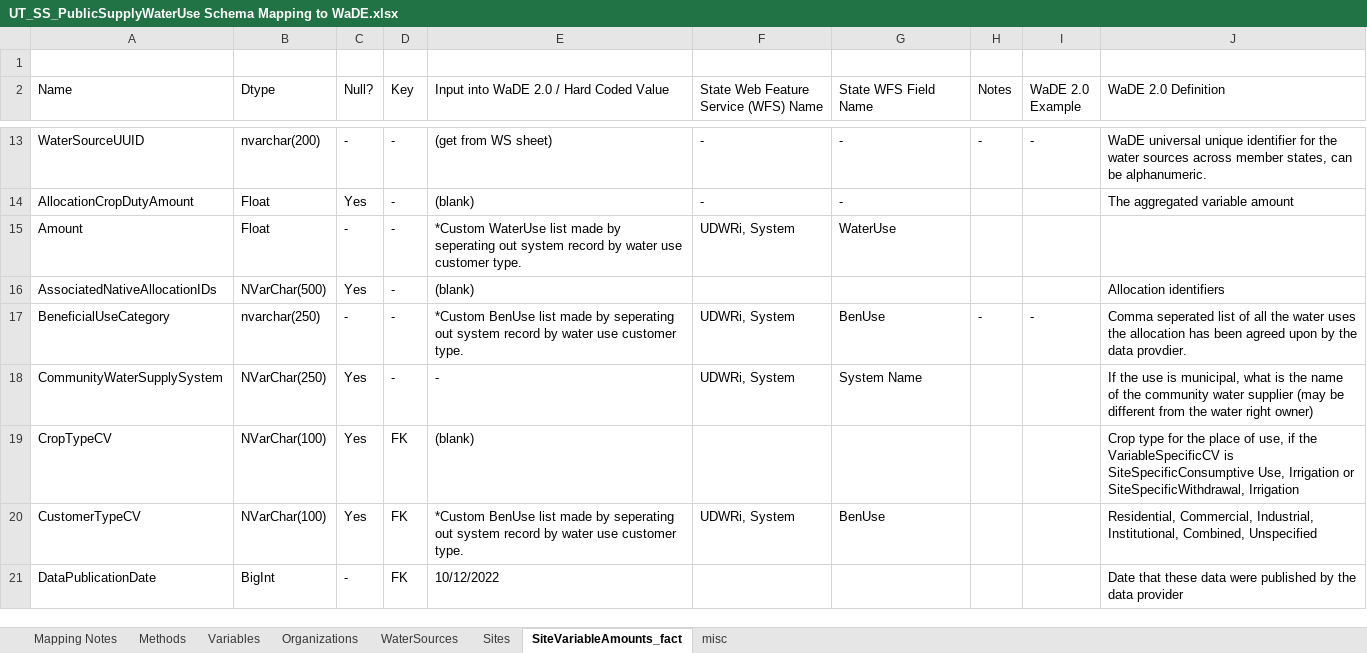
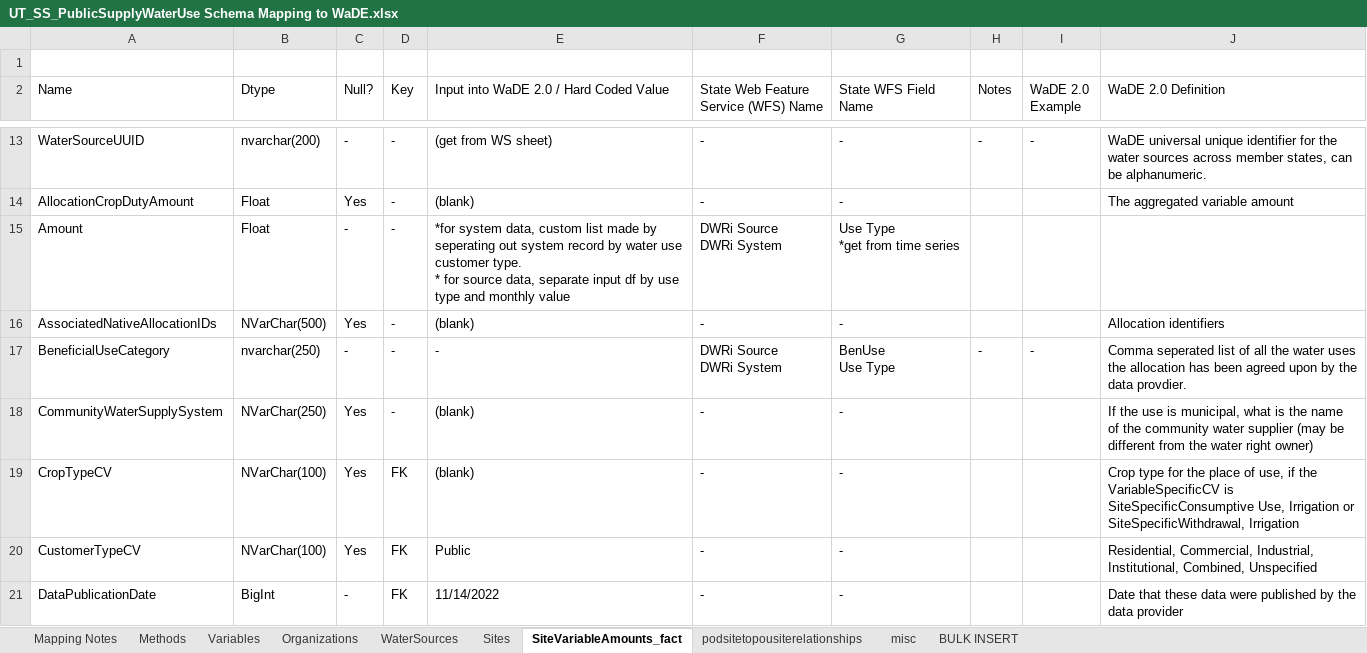
Before and after one commit to WSWCWaterDataExchange/MappingStatesDataToWaDE2.0, an Excel workbook: Utah/SS_PublicSupplyWaterUse/UT_SS_PublicSupplyWaterUse Schema Mapping to WaDE.xlsx, sheet SiteVariableAmounts_fact, drawn as a sheet; only a part is shown, gaps mark what is left out; values as stored, in another font and other column widths than the file's, no cell formats; ↵ is a line break in a cell; the diff covers the shown part only; the diff names each change by its address in the sheet, - before the commit and + after, or states it on an @@ line.

Commit message:
UT ssps update.
UT ssps update.  Re mapped data.

```diff
--- a/Utah/SS_PublicSupplyWaterUse/UT_SS_PublicSupplyWaterUse Schema Mapping to WaDE.xlsx (sheet SiteVariableAmounts_fact)
+++ b/Utah/SS_PublicSupplyWaterUse/UT_SS_PublicSupplyWaterUse Schema Mapping to WaDE.xlsx (sheet SiteVariableAmounts_fact)
+sheet tab: podsitetopousiterelationships
+sheet tab: BULK INSERT
-E15: *Custom WaterUse list made by seperating out system record by water use customer type.
+E15: *for system data, custom list made by seperating out system record by water use customer type. ↵ * for source data, separate input df by use type and monthly value
-F15: UDWRi, System
+F15: DWRi Source ↵ DWRi System
-G15 (State WFS Field Name): WaterUse
+G15 (State WFS Field Name): Use Type ↵ *get from time series
-F16: (empty)
+F16: -
-G16 (State WFS Field Name): (empty)
+G16 (State WFS Field Name): -
-E17: *Custom BenUse list made by seperating out system record by water use customer type.
+E17: -
-F17: UDWRi, System
+F17: DWRi Source ↵ DWRi System
-G17 (State WFS Field Name): BenUse
+G17 (State WFS Field Name): BenUse ↵ Use Type
-E18: -
+E18: (blank)
-F18: UDWRi, System
+F18: -
-G18 (State WFS Field Name): System Name
+G18 (State WFS Field Name): -
-F19: (empty)
+F19: -
-G19 (State WFS Field Name): (empty)
+G19 (State WFS Field Name): -
-E20: *Custom BenUse list made by seperating out system record by water use customer type.
+E20: Public
-F20: UDWRi, System
+F20: -
-G20 (State WFS Field Name): BenUse
+G20 (State WFS Field Name): -
-E21: 10/12/2022
+E21: 11/14/2022
-F21: (empty)
+F21: -
-G21 (State WFS Field Name): (empty)
+G21 (State WFS Field Name): -
```
Also changed, not shown: 9 edited cells elsewhere in this sheet, sheet misc, sheet Variables, sheet Mapping Notes, sheet Methods, sheet WaterSources, sheet Sites, cell formats, 10 other files.
